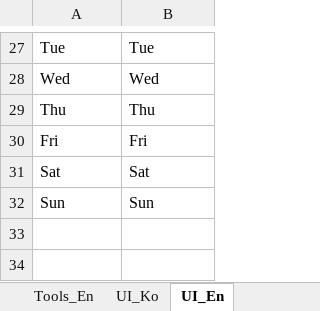
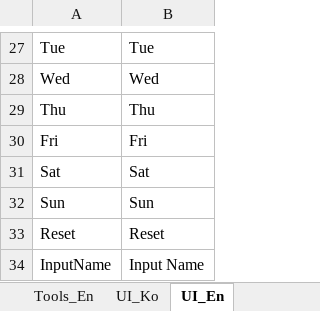
Before and after one commit to key0223/Farm, an Excel workbook: Sheets/StringData.xlsx, sheet UI_En, drawn as a sheet; only a part is shown, gaps mark what is left out; values as stored, in another font and other column widths than the file's, no borders; charts and pictures not drawn; the diff names each change by its address in the sheet, - before the commit and + after, or states it on an @@ line.

```diff
--- a/Sheets/StringData.xlsx (sheet UI_En)
+++ b/Sheets/StringData.xlsx (sheet UI_En)
+row 33: Reset | Reset
+row 34: InputName | Input Name
```
Also changed, not shown: sheet UI_Ko, 5 other files.
